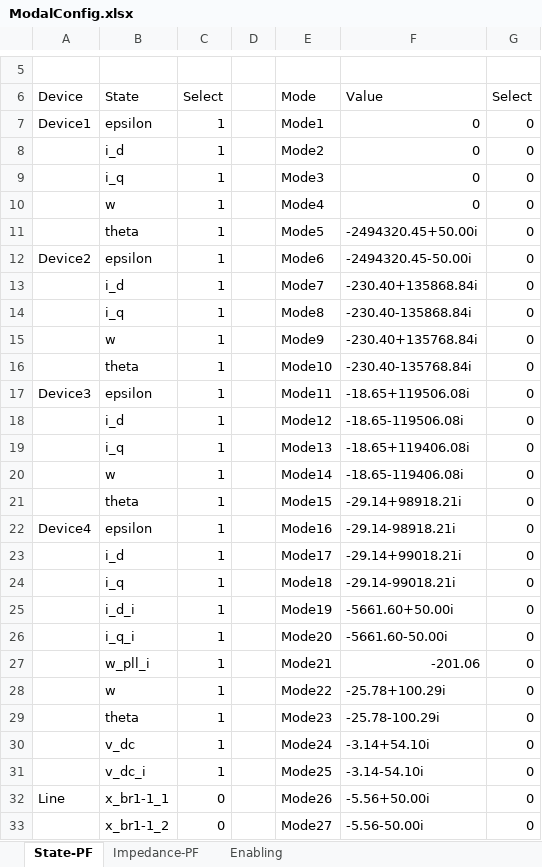
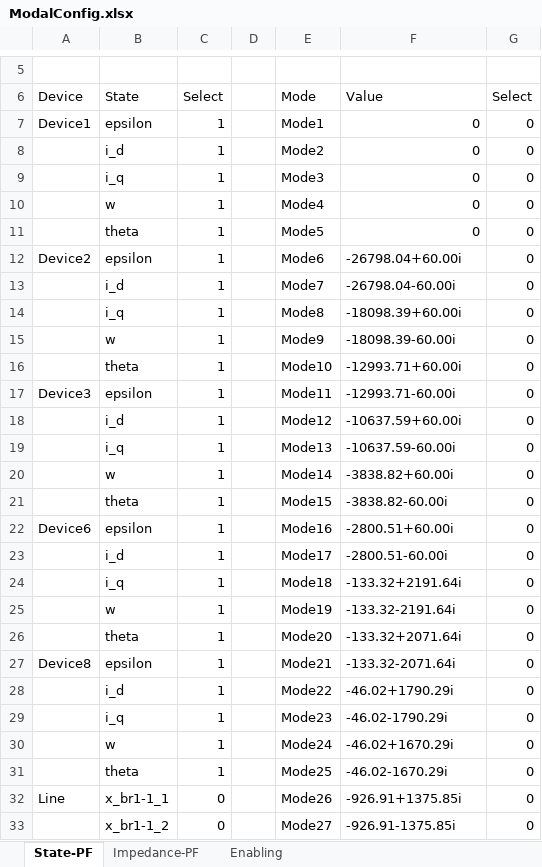
Before and after one commit to Future-Power-Networks/Simplus-Grid-Tool, an Excel workbook: Examples/paper_participation/ModalConfig.xlsx, sheet State-PF, drawn as a sheet; only a part is shown, gaps mark what is left out; values as stored, in another font and other column widths than the file's, no borders; the diff covers the shown part only; the diff names each change by its address in the sheet, - before the commit and + after, or states it on an @@ line.

```diff
--- a/Examples/paper_participation/ModalConfig.xlsx (sheet State-PF)
+++ b/Examples/paper_participation/ModalConfig.xlsx (sheet State-PF)
-F11 (Value): -2494320.45+50.00i
+F11 (Value): 0
-F12 (Value): -2494320.45-50.00i
+F12 (Value): -26798.04+60.00i
-F13 (Value): -230.40+135868.84i
+F13 (Value): -26798.04-60.00i
-F14 (Value): -230.40-135868.84i
+F14 (Value): -18098.39+60.00i
-F15 (Value): -230.40+135768.84i
+F15 (Value): -18098.39-60.00i
-F16 (Value): -230.40-135768.84i
+F16 (Value): -12993.71+60.00i
-F17 (Value): -18.65+119506.08i
+F17 (Value): -12993.71-60.00i
-F18 (Value): -18.65-119506.08i
+F18 (Value): -10637.59+60.00i
-F19 (Value): -18.65+119406.08i
+F19 (Value): -10637.59-60.00i
-F20 (Value): -18.65-119406.08i
+F20 (Value): -3838.82+60.00i
-F21 (Value): -29.14+98918.21i
+F21 (Value): -3838.82-60.00i
-A22 (Device): Device4
+A22 (Device): Device6
-F22 (Value): -29.14-98918.21i
+F22 (Value): -2800.51+60.00i
-F23 (Value): -29.14+99018.21i
+F23 (Value): -2800.51-60.00i
-F24 (Value): -29.14-99018.21i
+F24 (Value): -133.32+2191.64i
-B25 (State): i_d_i
+B25 (State): w
-F25 (Value): -5661.60+50.00i
+F25 (Value): -133.32-2191.64i
-B26 (State): i_q_i
+B26 (State): theta
-F26 (Value): -5661.60-50.00i
+F26 (Value): -133.32+2071.64i
-A27 (Device): (empty)
+A27 (Device): Device8
-B27 (State): w_pll_i
+B27 (State): epsilon
-F27 (Value): -201.06
+F27 (Value): -133.32-2071.64i
-B28 (State): w
+B28 (State): i_d
-F28 (Value): -25.78+100.29i
+F28 (Value): -46.02+1790.29i
-B29 (State): theta
+B29 (State): i_q
-F29 (Value): -25.78-100.29i
+F29 (Value): -46.02-1790.29i
-B30 (State): v_dc
+B30 (State): w
-F30 (Value): -3.14+54.10i
+F30 (Value): -46.02+1670.29i
-B31 (State): v_dc_i
+B31 (State): theta
-F31 (Value): -3.14-54.10i
+F31 (Value): -46.02-1670.29i
-F32 (Value): -5.56+50.00i
+F32 (Value): -926.91+1375.85i
-F33 (Value): -5.56-50.00i
+F33 (Value): -926.91-1375.85i
```
Also changed, not shown: other rows of this sheet, sheet Impedance-PF, Examples/IEEE_14Bus/IEEE_14Bus.xlsx, Examples/SingleMachineInfiniteBus/SingleSGInfiniteBus.xlsx, 19 other files.
